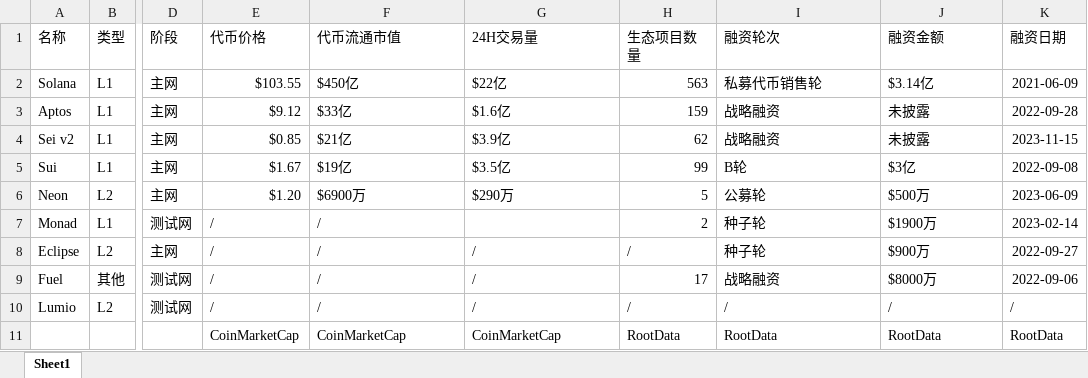
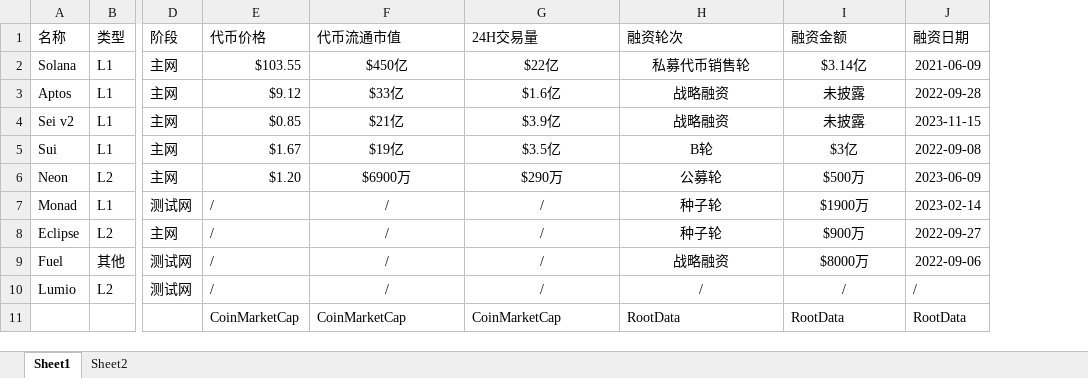
Before and after one commit to leesper/ga-final-report, an Excel workbook: 并行EVM主要叙事项目市场规模统计.xlsx, sheet Sheet1, drawn as a sheet; only a part is shown, gaps mark what is left out; values as stored, in another font and other column widths than the file's, no borders; removed rows and columns are numbered as before the commit, all else as after; the diff names each change by its address in the sheet, - before the commit and + after, or states it on an @@ line.

```diff
--- a/并行EVM主要叙事项目市场规模统计.xlsx (sheet Sheet1)
+++ b/并行EVM主要叙事项目市场规模统计.xlsx (sheet Sheet1)
+sheet tab: Sheet2
-column H (生态项目数量), rows 2-11: 563 | 159 | 62 | 99 | 5 | 2 | / | 17 | / | RootData
-F2:G6 alignment: left
+F2:G6 alignment: center
-H2:I10 alignment: left
+H2:I10 alignment: center
-F7 alignment: left
+F7 alignment: center
-G7 (24H交易量): (empty)
+G7 (24H交易量): /
-F8:G10 alignment: left
+F8:G10 alignment: center
```
Also changed, not shown: 5 other files.
